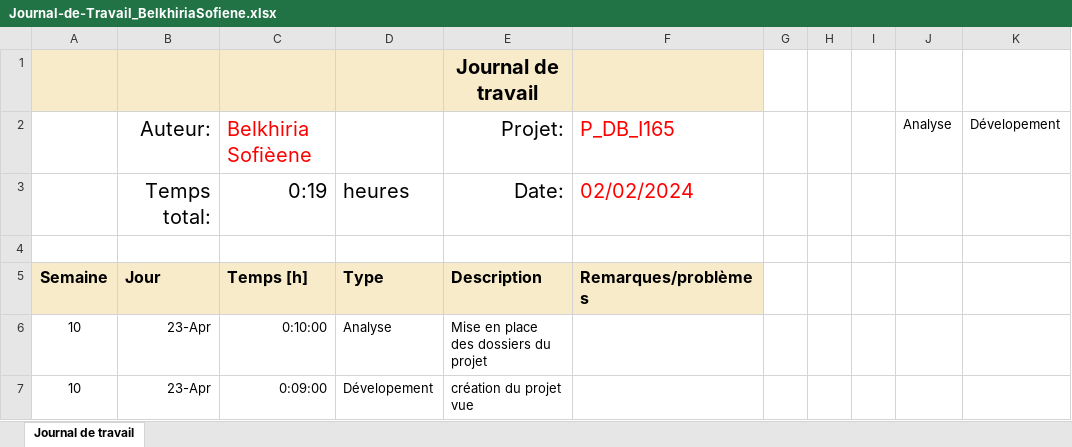
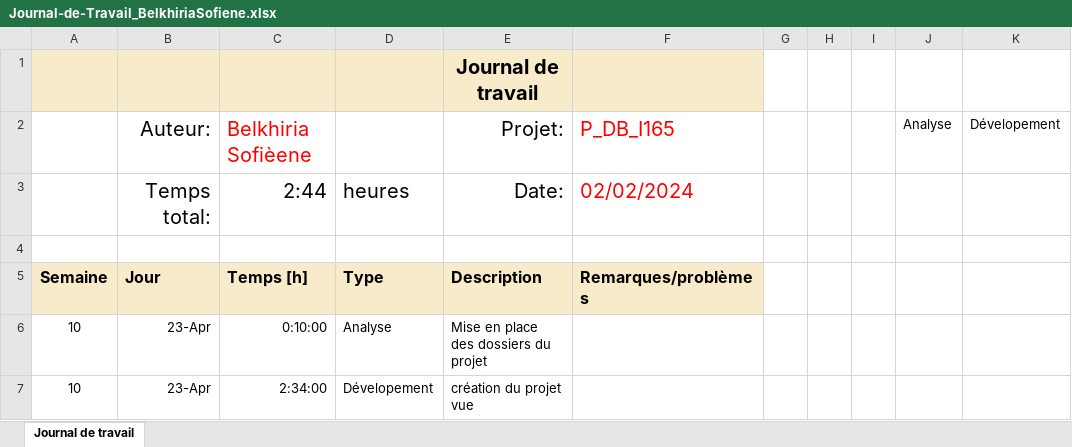
Before and after one commit to LucasLordon/P_WEB295, an Excel workbook: FrontEnd/Sofiene/doc/Journal-de-Travail_BelkhiriaSofiene.xlsx, sheet Journal de travail, drawn as a sheet; only a part is shown; values as stored, in another font and other column widths than the file's, no borders; conditional formats and table styles not drawn; the diff names each change by its address in the sheet, - before the commit and + after, or states it on an @@ line.

```diff
--- a/FrontEnd/Sofiene/doc/Journal-de-Travail_BelkhiriaSofiene.xlsx (sheet Journal de travail)
+++ b/FrontEnd/Sofiene/doc/Journal-de-Travail_BelkhiriaSofiene.xlsx (sheet Journal de travail)
-C3: 0:19
+C3: 2:44
-C7: 0:09:00
+C7: 2:34:00
```
Also changed, not shown: 8 other files.
